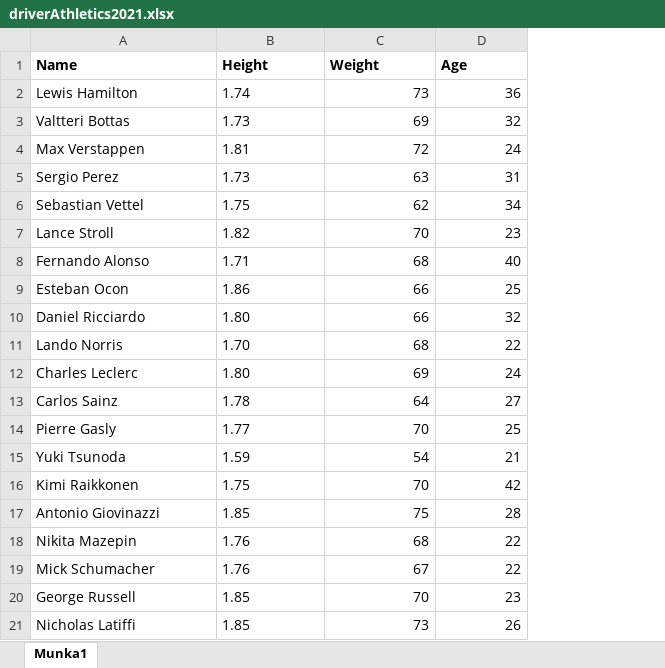
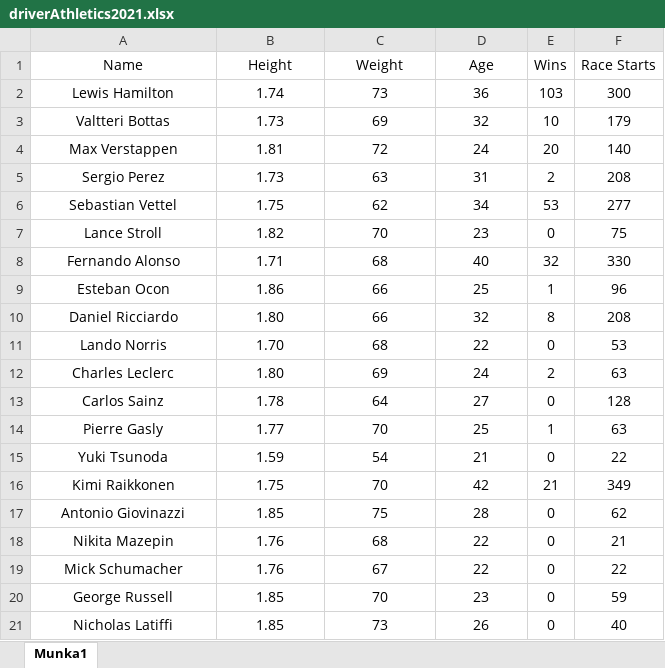
Before and after one commit to TasnadiAttila/Data-Vizualization, an Excel workbook: project/data/driverAthletics2021.xlsx, sheet Munka1, drawn as a sheet; values as stored, in another font and other column widths than the file's, no borders; the diff names each change by its address in the sheet, - before the commit and + after, or states it on an @@ line.

```diff
--- a/project/data/driverAthletics2021.xlsx (sheet Munka1)
+++ b/project/data/driverAthletics2021.xlsx (sheet Munka1)
+column E (Wins), rows 2-21: 103 | 10 | 20 | 2 | 53 | 0 | 32 | 1 | 8 | 0 | 2 | 0 | 1 | 0 | 21 | 0 | 0 | 0 | 0 | 0
+column F (Race Starts), rows 2-21: 300 | 179 | 140 | 208 | 277 | 75 | 330 | 96 | 208 | 53 | 63 | 128 | 63 | 22 | 349 | 62 | 21 | 22 | 59 | 40
@@ A1:D1 alignment: left → center, bold: on → off @@
-A2:B21 alignment: left
+A2:B21 alignment: center
-C2:D21 alignment: right
+C2:D21 alignment: center
```
Also changed, not shown: project/data/driverAthletics2022.xlsx, project/data/driverAthletics2023.xlsx, 2 other files.
